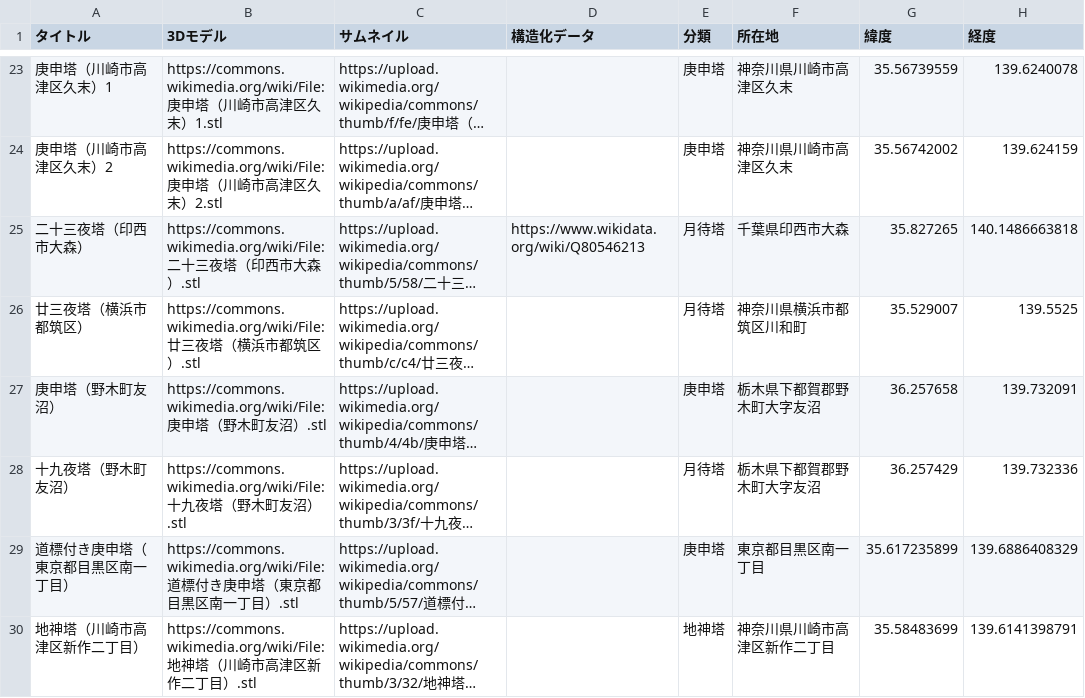
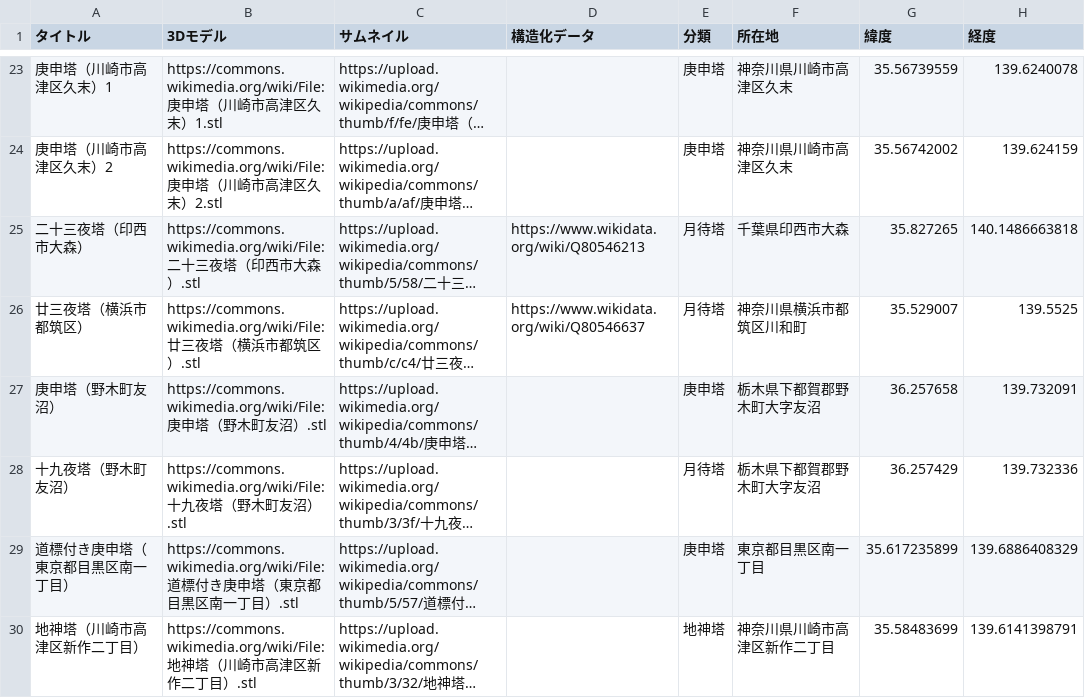
Before and after one commit to ShinodaKosuke/stonework-3D-archive, a CSV file: stonework-3D-archive.csv, drawn as a sheet; only a part is shown, gaps mark what is left out; long unchanged cells end in …; the diff names each change by its address in the sheet, - before the commit and + after, or states it on an @@ line.

Commit message:
Update stonework-3D-archive.csv

```diff
--- a/stonework-3D-archive.csv
+++ b/stonework-3D-archive.csv
-D26 (構造化データ): (empty)
+D26 (構造化データ): https://www.wikidata.org/wiki/Q80546637
```
